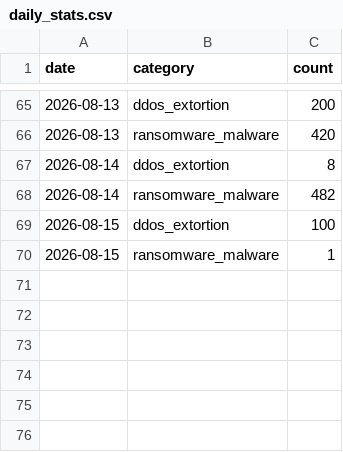
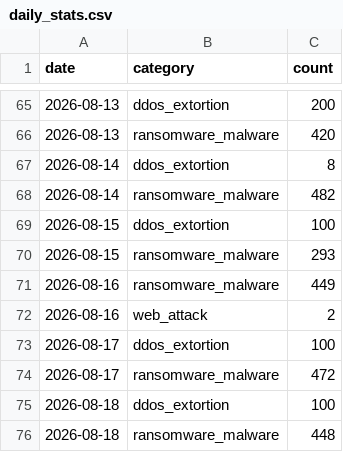
Before and after one commit to hachemite/plUme-observatoire-pme-maroc, a CSV file: data/daily_stats.csv, drawn as a sheet; only a part is shown, gaps mark what is left out.

Commit message:
data(history): update persisted threat events and daily stats
- Summary: Refresh canonical threat events dataset, regenerate daily aggregated statistics, and update repomix ignore patterns.
- Files changed:
  - data/threat_events.csv
  - data/daily_stats.csv
  - repomix.config.json
- Root cause / Motivation: Ensure storage repository and daily statistics accurately reflect all ingested and deduplicated threat telemetry across the pilot observation period (June 27 to August 18, 2026).
- Technical approach:
  - Synchronized `data/threat_events.csv` with validated records adhering to the 9-column core schema.
  - Recomputed `data/daily_stats.csv` via `analytics/stats.py` with exact counts per category, status, and source.
  - Updated `repomix.config.json` to exclude large generated reports, media binaries, and cache folders from analysis exports.
- Verification: Validated 26,793 total rows in `data/threat_events.csv`, confirmed date coverage from 2026-06-27 to 2026-08-18, and verified 100% schema completeness. `test_stats.py` and `test_repository.py` pass without errors.
- Side effects / risks: None.

```diff
--- a/data/daily_stats.csv
+++ b/data/daily_stats.csv
@@ -69,2 +69,8 @@ date,category,count
 2026-08-15,ddos_extortion,100
-2026-08-15,ransomware_malware,1
+2026-08-15,ransomware_malware,293
+2026-08-16,ransomware_malware,449
+2026-08-16,web_attack,2
+2026-08-17,ddos_extortion,100
+2026-08-17,ransomware_malware,472
+2026-08-18,ddos_extortion,100
+2026-08-18,ransomware_malware,448
```
Also changed, not shown: 2 other files.
